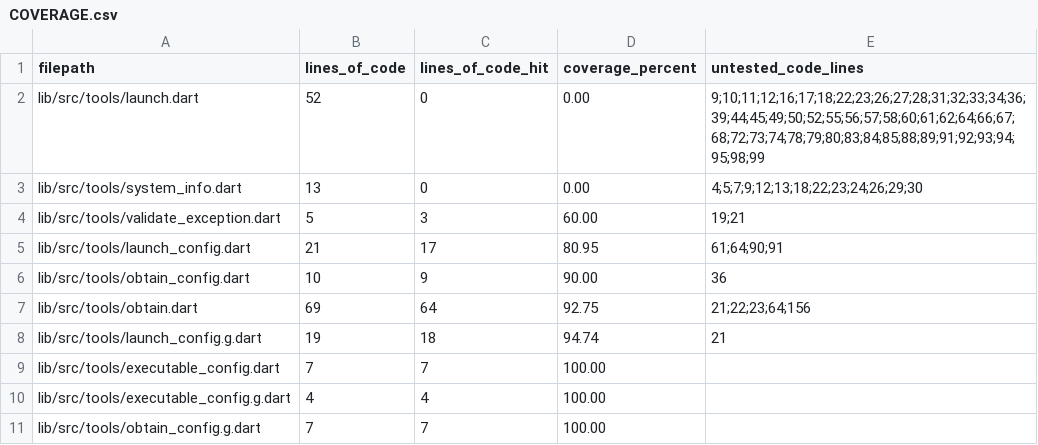
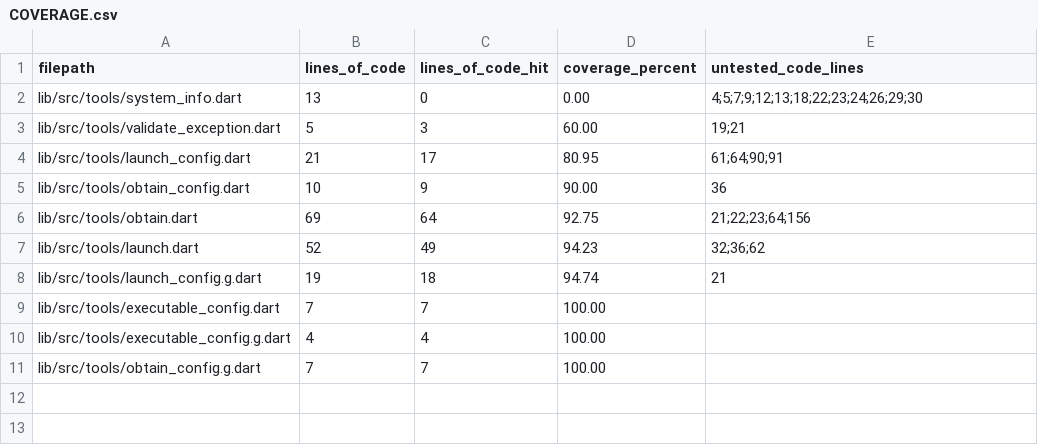
Before and after one commit to brigham/pb_obtain, a CSV file: COVERAGE.csv, drawn as a sheet.

Commit message:
Update coverage and fix some lints.

```diff
--- a/COVERAGE.csv
+++ b/COVERAGE.csv
@@ -1,3 +1,2 @@
 filepath,lines_of_code,lines_of_code_hit,coverage_percent,untested_code_lines
-lib/src/tools/launch.dart,52,0,0.00,9;10;11;12;16;17;18;22;23;26;27;28;31;32;33;34;36;39;44;45;49;50;52;55;56;57;58;60;61;62;64;66;67;68;72;73;74;78;79;80;83;84;85;88;89;91;92;93;94;95;98;99
 lib/src/tools/system_info.dart,13,0,0.00,4;5;7;9;12;13;18;22;23;24;26;29;30
@@ -7,2 +6,3 @@ lib/src/tools/obtain_config.dart,10,9,90.00,36
 lib/src/tools/obtain.dart,69,64,92.75,21;22;23;64;156
+lib/src/tools/launch.dart,52,49,94.23,32;36;62
 lib/src/tools/launch_config.g.dart,19,18,94.74,21
```
Also changed, not shown: 1 other file.
